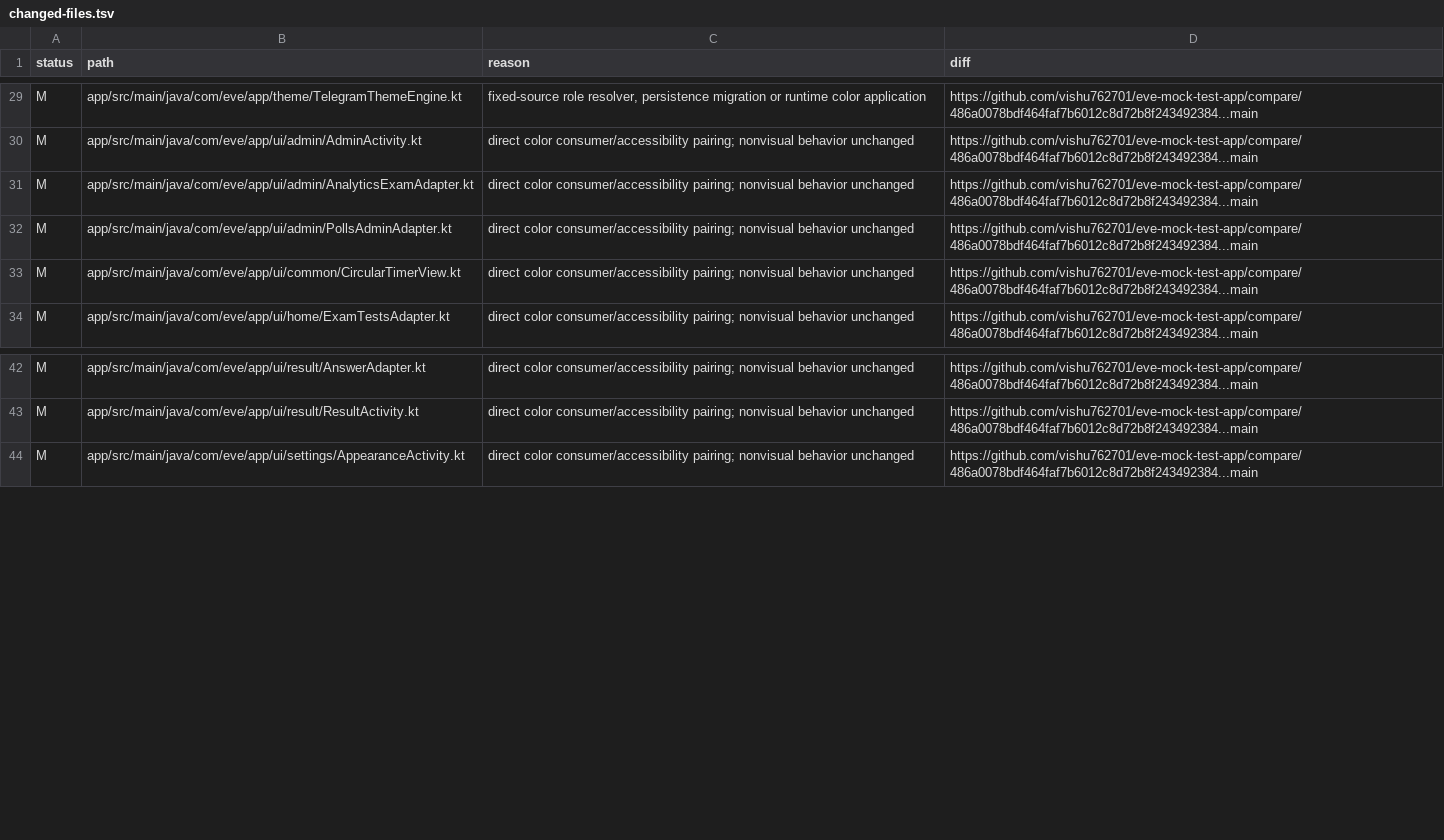
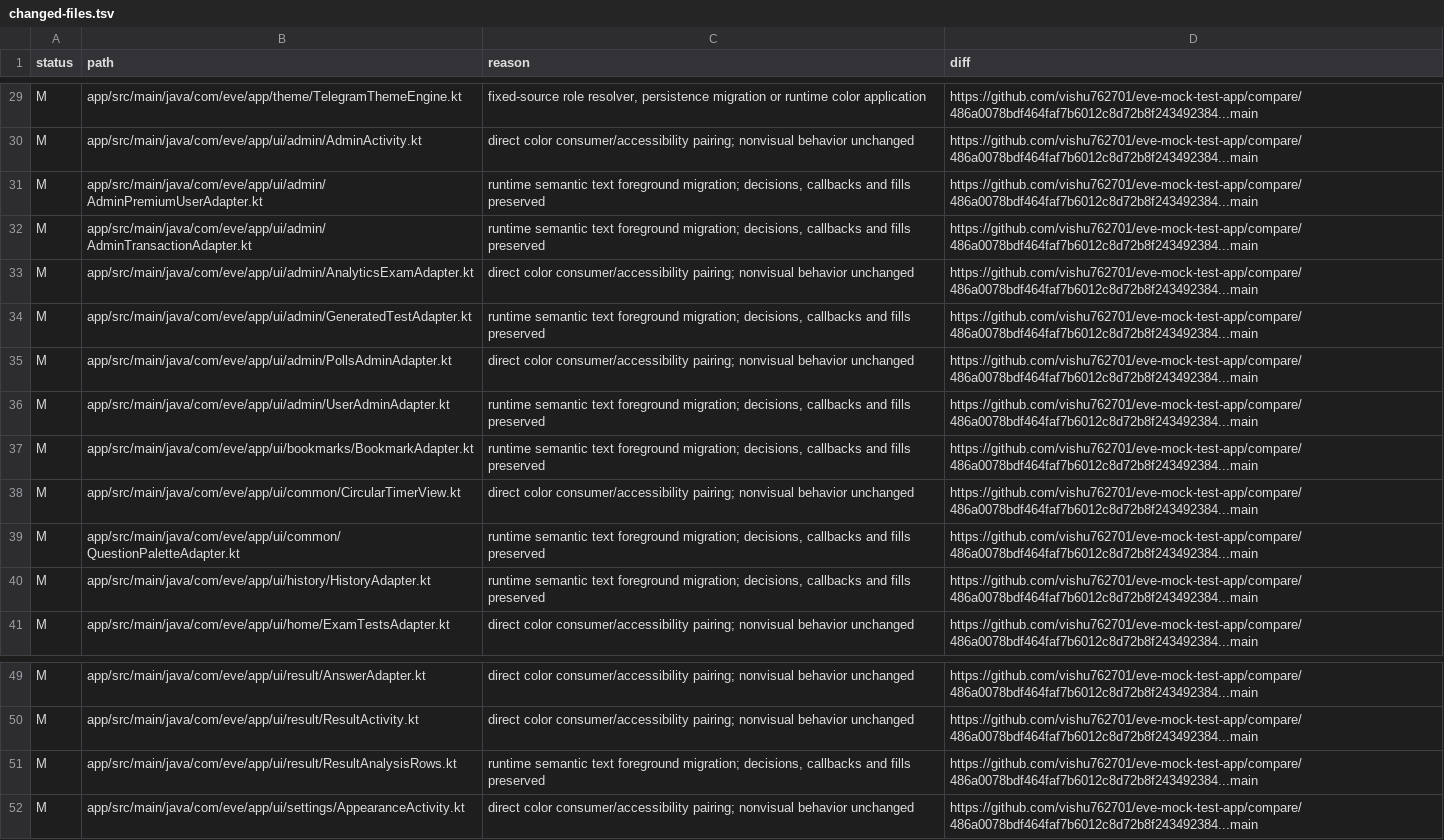
Before and after one commit to vishu762701/eve-mock-test-app, a TSV file: docs/color-migration/changed-files.tsv, drawn as a sheet; only a part is shown, gaps mark what is left out; the diff names each change by its address in the sheet, - before the commit and + after, or states it on an @@ line.

Commit message:
Migrate remaining analytics history saved-answer and admin text to accessible semantic foregrounds

```diff
--- a/docs/color-migration/changed-files.tsv
+++ b/docs/color-migration/changed-files.tsv
+row 31: M | app/src/main/java/com/eve/app/ui/admin/AdminPremiumUserAdapter.kt | runtime semantic text foreground migration; decisions, callbacks and fills preserved | https://github.com/vishu762701/eve-mock-test-app/compare/486a0078bdf464faf7b6012c8d72b8f243492384...main
+row 32: M | app/src/main/java/com/eve/app/ui/admin/AdminTransactionAdapter.kt | runtime semantic text foreground migration; decisions, callbacks and fills preserved | https://github.com/vishu762701/eve-mock-test-app/compare/486a0078bdf464faf7b6012c8d72b8f243492384...main
+row 34: M | app/src/main/java/com/eve/app/ui/admin/GeneratedTestAdapter.kt | runtime semantic text foreground migration; decisions, callbacks and fills preserved | https://github.com/vishu762701/eve-mock-test-app/compare/486a0078bdf464faf7b6012c8d72b8f243492384...main
+row 36: M | app/src/main/java/com/eve/app/ui/admin/UserAdminAdapter.kt | runtime semantic text foreground migration; decisions, callbacks and fills preserved | https://github.com/vishu762701/eve-mock-test-app/compare/486a0078bdf464faf7b6012c8d72b8f243492384...main
+row 37: M | app/src/main/java/com/eve/app/ui/bookmarks/BookmarkAdapter.kt | runtime semantic text foreground migration; decisions, callbacks and fills preserved | https://github.com/vishu762701/eve-mock-test-app/compare/486a0078bdf464faf7b6012c8d72b8f243492384...main
+row 39: M | app/src/main/java/com/eve/app/ui/common/QuestionPaletteAdapter.kt | runtime semantic text foreground migration; decisions, callbacks and fills preserved | https://github.com/vishu762701/eve-mock-test-app/compare/486a0078bdf464faf7b6012c8d72b8f243492384...main
+row 40: M | app/src/main/java/com/eve/app/ui/history/HistoryAdapter.kt | runtime semantic text foreground migration; decisions, callbacks and fills preserved | https://github.com/vishu762701/eve-mock-test-app/compare/486a0078bdf464faf7b6012c8d72b8f243492384...main
+row 51: M | app/src/main/java/com/eve/app/ui/result/ResultAnalysisRows.kt | runtime semantic text foreground migration; decisions, callbacks and fills preserved | https://github.com/vishu762701/eve-mock-test-app/compare/486a0078bdf464faf7b6012c8d72b8f243492384...main
```
Also changed, not shown: docs/color-migration/active-color-inventory.tsv, 10 other files.
